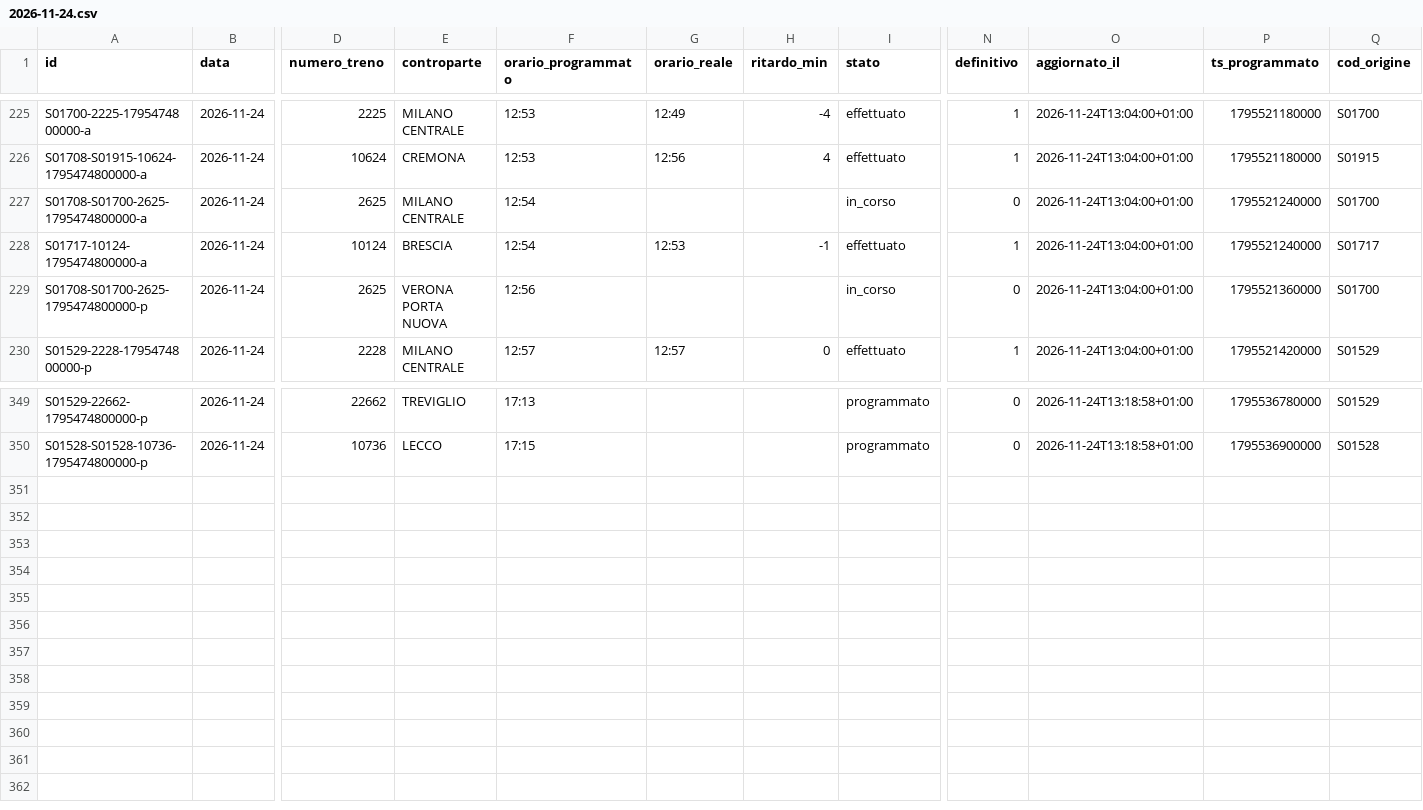
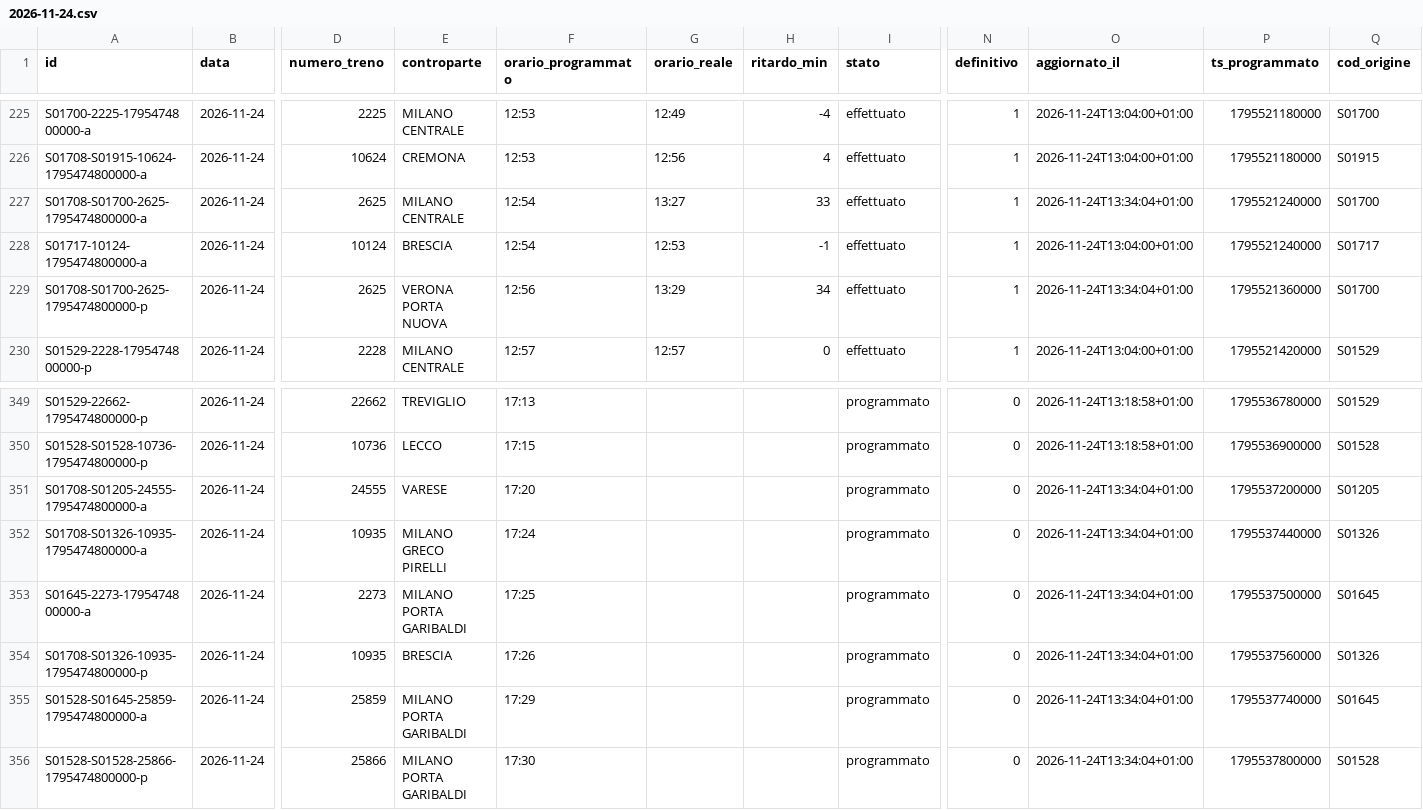
Before and after one commit to lucabonzanni/monitor-treni-bergamo, a CSV file: docs/dati/corse/2026-11-24.csv, drawn as a sheet; only a part is shown, gaps mark what is left out; rows hold the shown columns only; the diff covers the shown part only; the diff names each change by its address in the sheet, - before the commit and + after, or states it on an @@ line.

```diff
--- a/docs/dati/corse/2026-11-24.csv
+++ b/docs/dati/corse/2026-11-24.csv
-G227 (orario_reale): (empty)
+G227 (orario_reale): 13:27
-H227 (ritardo_min): (empty)
+H227 (ritardo_min): 33
-I227 (stato): in_corso
+I227 (stato): effettuato
-N227 (definitivo): 0
+N227 (definitivo): 1
-O227 (aggiornato_il): 2026-11-24T13:04:00+01:00
+O227 (aggiornato_il): 2026-11-24T13:34:04+01:00
-G229 (orario_reale): (empty)
+G229 (orario_reale): 13:29
-H229 (ritardo_min): (empty)
+H229 (ritardo_min): 34
-I229 (stato): in_corso
+I229 (stato): effettuato
-N229 (definitivo): 0
+N229 (definitivo): 1
-O229 (aggiornato_il): 2026-11-24T13:04:00+01:00
+O229 (aggiornato_il): 2026-11-24T13:34:04+01:00
+row 351: S01708-S01205-24555-1795474800000-a | 2026-11-24 | 24555 | VARESE | 17:20 |  |  | programmato | 0 | 2026-11-24T13:34:04+01:00 | 1795537200000 | S01205
+row 352: S01708-S01326-10935-1795474800000-a | 2026-11-24 | 10935 | MILANO GRECO PIRELLI | 17:24 |  |  | programmato | 0 | 2026-11-24T13:34:04+01:00 | 1795537440000 | S01326
+row 353: S01645-2273-1795474800000-a | 2026-11-24 | 2273 | MILANO PORTA GARIBALDI | 17:25 |  |  | programmato | 0 | 2026-11-24T13:34:04+01:00 | 1795537500000 | S01645
+row 354: S01708-S01326-10935-1795474800000-p | 2026-11-24 | 10935 | BRESCIA | 17:26 |  |  | programmato | 0 | 2026-11-24T13:34:04+01:00 | 1795537560000 | S01326
+row 355: S01528-S01645-25859-1795474800000-a | 2026-11-24 | 25859 | MILANO PORTA GARIBALDI | 17:29 |  |  | programmato | 0 | 2026-11-24T13:34:04+01:00 | 1795537740000 | S01645
+row 356: S01528-S01528-25866-1795474800000-p | 2026-11-24 | 25866 | MILANO PORTA GARIBALDI | 17:30 |  |  | programmato | 0 | 2026-11-24T13:34:04+01:00 | 1795537800000 | S01528
```
Also changed, not shown: 67 edited cells elsewhere in this file, docs/dati/corse_complete.csv, 2 other files.
